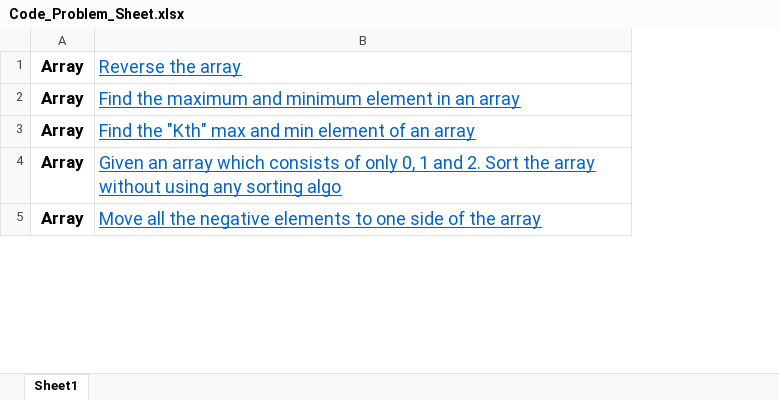
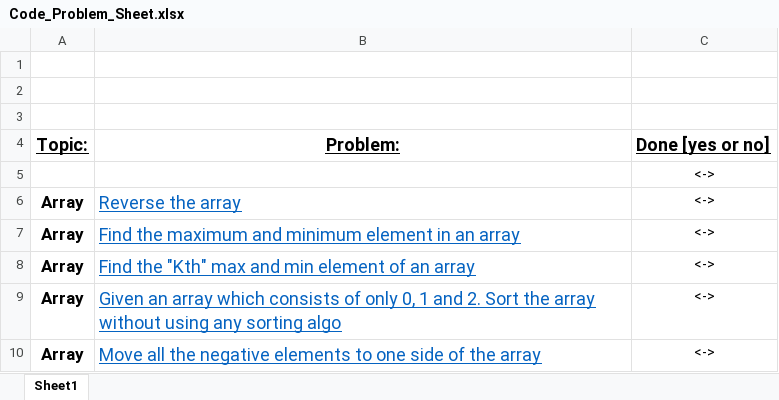
Before and after one commit to Akash-goyal-github/CodeWithAkash, an Excel workbook: Code_Problem_Sheet.xlsx, sheet Sheet1, drawn as a sheet; only a part is shown; values as stored, in another font and other column widths than the file's, no borders; addresses are those after the commit; the diff names each change by its address in the sheet, - before the commit and + after, or states it on an @@ line.

```diff
--- a/Code_Problem_Sheet.xlsx (sheet Sheet1)
+++ b/Code_Problem_Sheet.xlsx (sheet Sheet1)
+column C, rows 6-10: all <->
+row 1: (empty)
+row 2: (empty)
+row 3: (empty)
+row 4: Topic: | Problem: | Done [yes or no]
+row 5:  |  | <->
```
Also changed, not shown: 12 other files.
